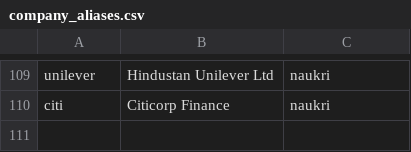
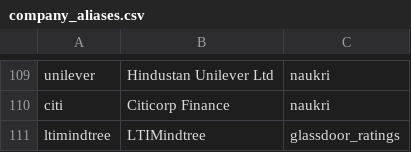
Before and after one commit to ArjBuilds/JobMarketSentiments, a CSV file: data/raw/company_aliases.csv, drawn as a sheet; only a part is shown, gaps mark what is left out; the diff names each change by its address in the sheet, - before the commit and + after, or states it on an @@ line.

```diff
--- a/data/raw/company_aliases.csv
+++ b/data/raw/company_aliases.csv
+row 111: ltimindtree | LTIMindtree | glassdoor_ratings
```
Also changed, not shown: data/companies.csv, 6 other files.
